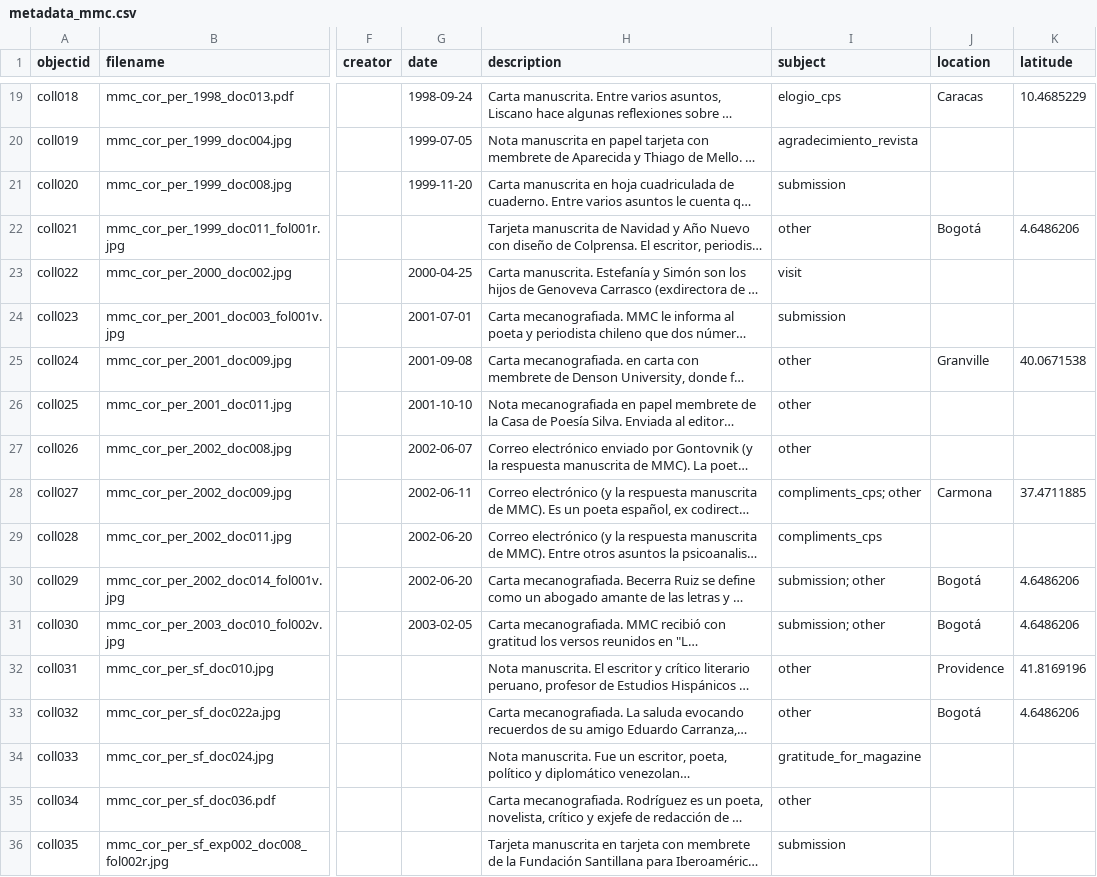
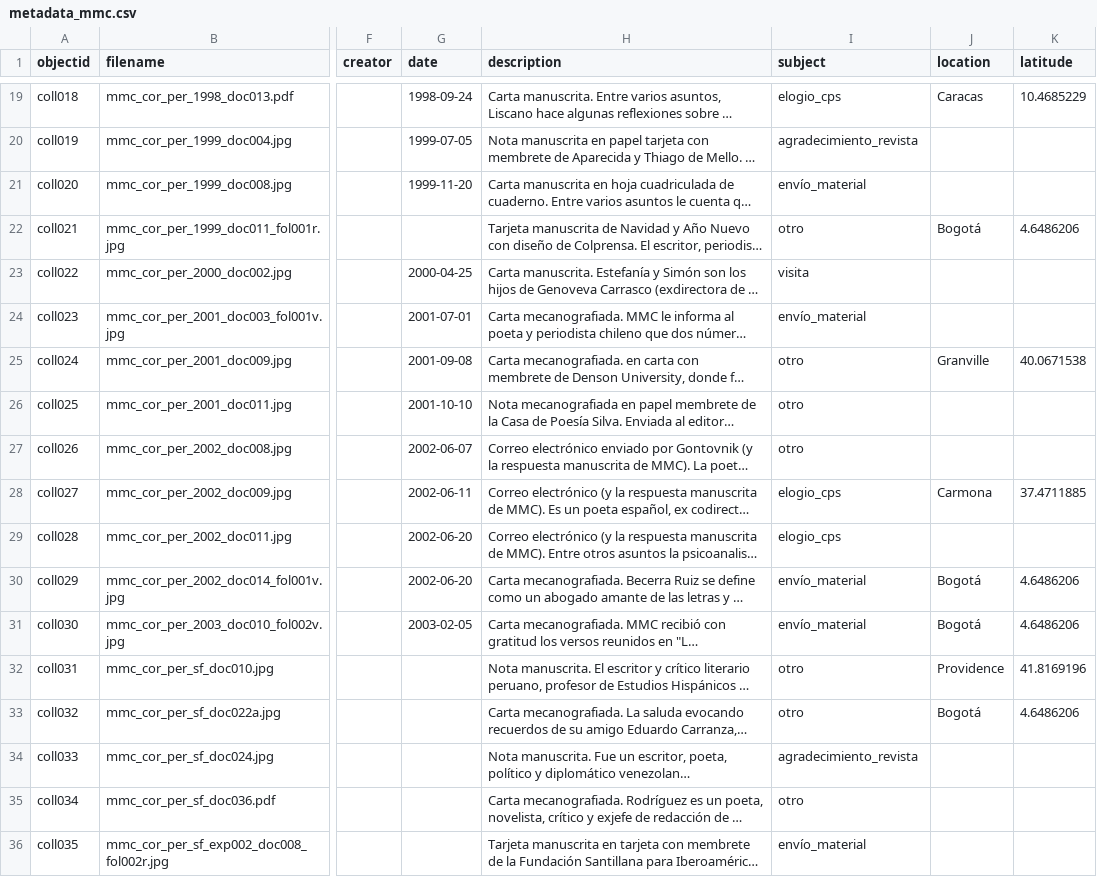
Before and after one commit to NataliaConsuegra/coleccion_mmc, a CSV file: _data/metadata_mmc.csv, drawn as a sheet; only a part is shown, gaps mark what is left out; long unchanged cells end in …; the diff names each change by its address in the sheet, - before the commit and + after, or states it on an @@ line.

Commit message:
Update metadata_mmc.csv

```diff
--- a/_data/metadata_mmc.csv
+++ b/_data/metadata_mmc.csv
-I21 (subject): submission
+I21 (subject): envío_material
-I22 (subject): other
+I22 (subject): otro
-I23 (subject): visit
+I23 (subject): visita
-I24 (subject): submission
+I24 (subject): envío_material
-I25:I27 (subject): other
+I25:I27 (subject): otro
-I28 (subject): compliments_cps; other
+I28 (subject): elogio_cps
-I29 (subject): compliments_cps
+I29 (subject): elogio_cps
-I30:I31 (subject): submission; other
+I30:I31 (subject): envío_material
-I32:I33 (subject): other
+I32:I33 (subject): otro
-I34 (subject): gratitude_for_magazine
+I34 (subject): agradecimiento_revista
-I35 (subject): other
+I35 (subject): otro
-I36 (subject): submission
+I36 (subject): envío_material
```
